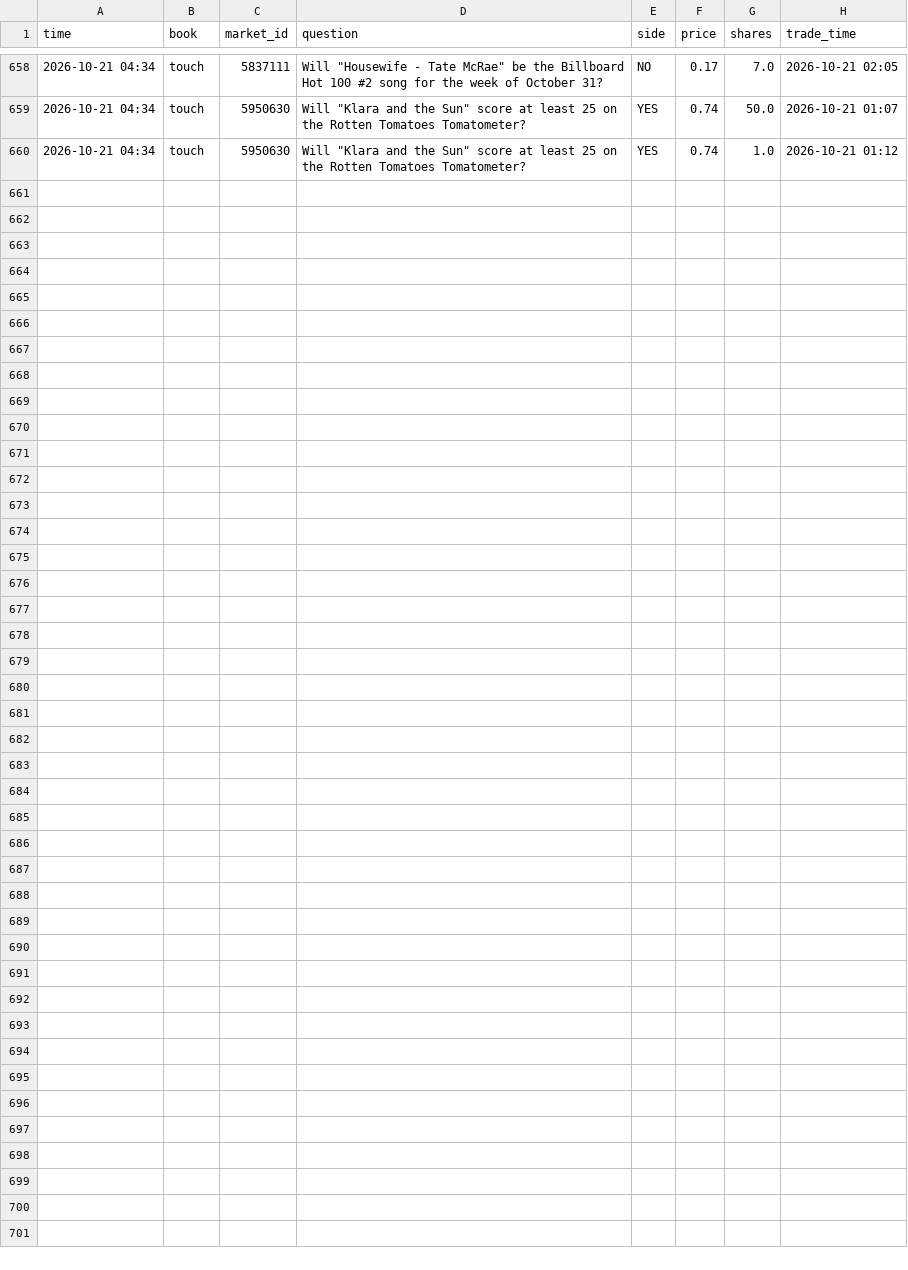
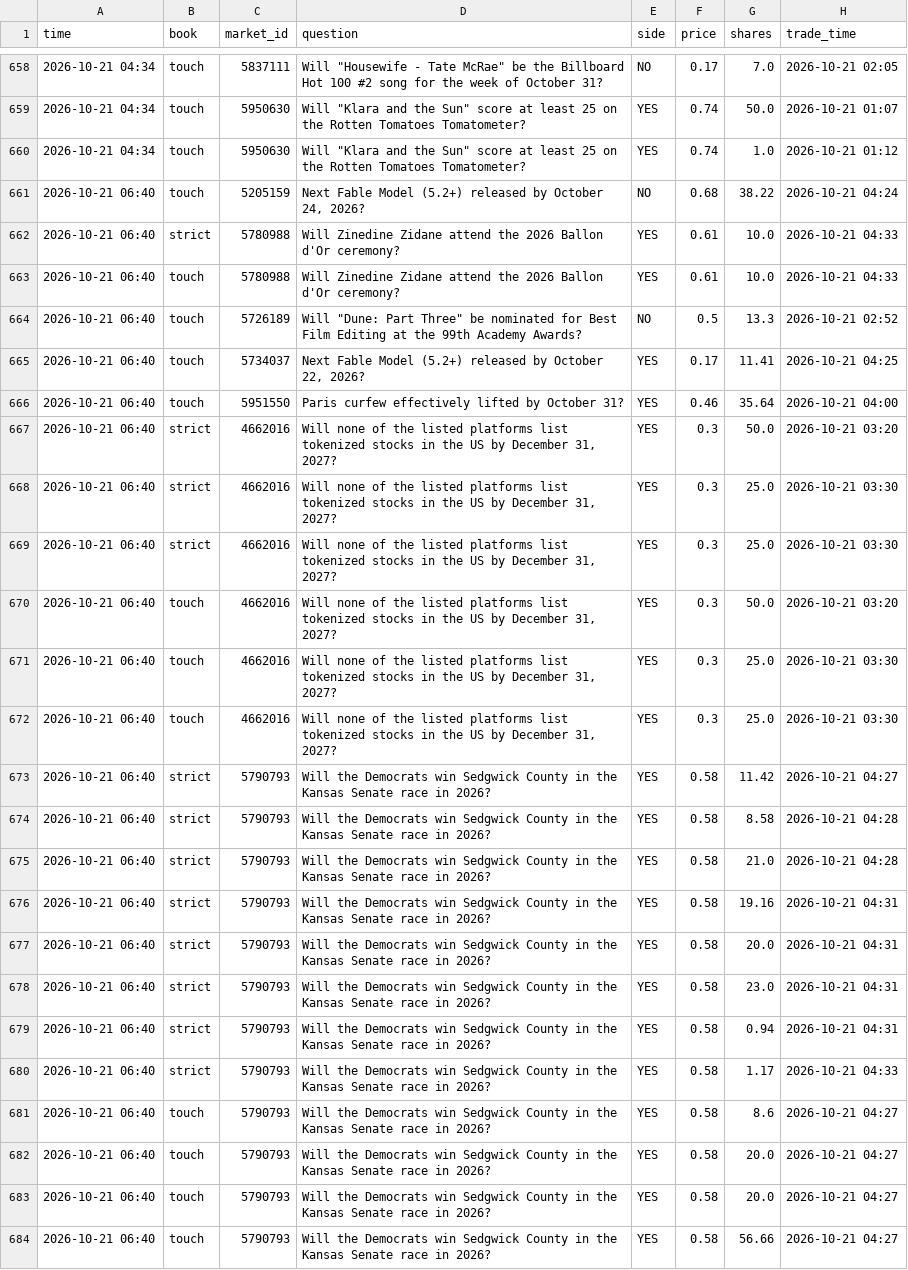
Before and after one commit to trendatrenda/polymarket-scanners, a CSV file: pm_mm_fills.csv, drawn as a sheet; only a part is shown, gaps mark what is left out; the diff names each change by its address in the sheet, - before the commit and + after, or states it on an @@ line.

```diff
--- a/pm_mm_fills.csv
+++ b/pm_mm_fills.csv
+row 661: 2026-10-21 06:40 | touch | 5205159 | Next Fable Model (5.2+) released by October 24, 2026? | NO | 0.68 | 38.22 | 2026-10-21 04:24
+row 662: 2026-10-21 06:40 | strict | 5780988 | Will Zinedine Zidane attend the 2026 Ballon d'Or ceremony? | YES | 0.61 | 10.0 | 2026-10-21 04:33
+row 663: 2026-10-21 06:40 | touch | 5780988 | Will Zinedine Zidane attend the 2026 Ballon d'Or ceremony? | YES | 0.61 | 10.0 | 2026-10-21 04:33
+row 664: 2026-10-21 06:40 | touch | 5726189 | Will "Dune: Part Three" be nominated for Best Film Editing at the 99th Academy Awards? | NO | 0.5 | 13.3 | 2026-10-21 02:52
+row 665: 2026-10-21 06:40 | touch | 5734037 | Next Fable Model (5.2+) released by October 22, 2026? | YES | 0.17 | 11.41 | 2026-10-21 04:25
+row 666: 2026-10-21 06:40 | touch | 5951550 | Paris curfew effectively lifted by October 31? | YES | 0.46 | 35.64 | 2026-10-21 04:00
+row 667: 2026-10-21 06:40 | strict | 4662016 | Will none of the listed platforms list tokenized stocks in the US by December 31, 2027? | YES | 0.3 | 50.0 | 2026-10-21 03:20
+row 668: 2026-10-21 06:40 | strict | 4662016 | Will none of the listed platforms list tokenized stocks in the US by December 31, 2027? | YES | 0.3 | 25.0 | 2026-10-21 03:30
+row 669: 2026-10-21 06:40 | strict | 4662016 | Will none of the listed platforms list tokenized stocks in the US by December 31, 2027? | YES | 0.3 | 25.0 | 2026-10-21 03:30
+row 670: 2026-10-21 06:40 | touch | 4662016 | Will none of the listed platforms list tokenized stocks in the US by December 31, 2027? | YES | 0.3 | 50.0 | 2026-10-21 03:20
+row 671: 2026-10-21 06:40 | touch | 4662016 | Will none of the listed platforms list tokenized stocks in the US by December 31, 2027? | YES | 0.3 | 25.0 | 2026-10-21 03:30
+row 672: 2026-10-21 06:40 | touch | 4662016 | Will none of the listed platforms list tokenized stocks in the US by December 31, 2027? | YES | 0.3 | 25.0 | 2026-10-21 03:30
+row 673: 2026-10-21 06:40 | strict | 5790793 | Will the Democrats win Sedgwick County in the Kansas Senate race in 2026? | YES | 0.58 | 11.42 | 2026-10-21 04:27
+row 674: 2026-10-21 06:40 | strict | 5790793 | Will the Democrats win Sedgwick County in the Kansas Senate race in 2026? | YES | 0.58 | 8.58 | 2026-10-21 04:28
+row 675: 2026-10-21 06:40 | strict | 5790793 | Will the Democrats win Sedgwick County in the Kansas Senate race in 2026? | YES | 0.58 | 21.0 | 2026-10-21 04:28
+row 676: 2026-10-21 06:40 | strict | 5790793 | Will the Democrats win Sedgwick County in the Kansas Senate race in 2026? | YES | 0.58 | 19.16 | 2026-10-21 04:31
+row 677: 2026-10-21 06:40 | strict | 5790793 | Will the Democrats win Sedgwick County in the Kansas Senate race in 2026? | YES | 0.58 | 20.0 | 2026-10-21 04:31
+row 678: 2026-10-21 06:40 | strict | 5790793 | Will the Democrats win Sedgwick County in the Kansas Senate race in 2026? | YES | 0.58 | 23.0 | 2026-10-21 04:31
+row 679: 2026-10-21 06:40 | strict | 5790793 | Will the Democrats win Sedgwick County in the Kansas Senate race in 2026? | YES | 0.58 | 0.94 | 2026-10-21 04:31
+row 680: 2026-10-21 06:40 | strict | 5790793 | Will the Democrats win Sedgwick County in the Kansas Senate race in 2026? | YES | 0.58 | 1.17 | 2026-10-21 04:33
+row 681: 2026-10-21 06:40 | touch | 5790793 | Will the Democrats win Sedgwick County in the Kansas Senate race in 2026? | YES | 0.58 | 8.6 | 2026-10-21 04:27
+row 682: 2026-10-21 06:40 | touch | 5790793 | Will the Democrats win Sedgwick County in the Kansas Senate race in 2026? | YES | 0.58 | 20.0 | 2026-10-21 04:27
+row 683: 2026-10-21 06:40 | touch | 5790793 | Will the Democrats win Sedgwick County in the Kansas Senate race in 2026? | YES | 0.58 | 20.0 | 2026-10-21 04:27
+row 684: 2026-10-21 06:40 | touch | 5790793 | Will the Democrats win Sedgwick County in the Kansas Senate race in 2026? | YES | 0.58 | 56.66 | 2026-10-21 04:27
```
Also changed, not shown: pm_minutes.csv, pm_mm_log.csv, 3 other files.
